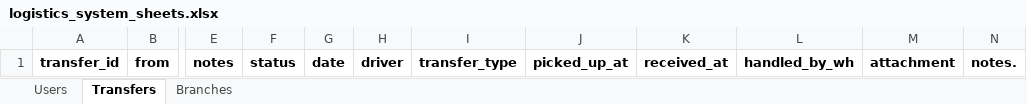
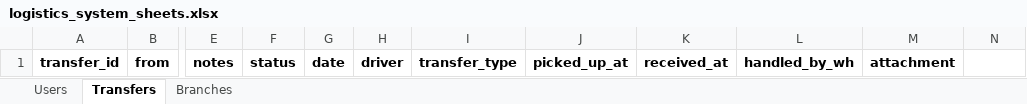
Before and after one commit to mohamedgamalanter/CIRCULA, an Excel workbook: logistics_system_sheets.xlsx, sheet Transfers, drawn as a sheet; only a part is shown, gaps mark what is left out; values as stored, in another font and other column widths than the file's, no borders; the diff names each change by its address in the sheet, - before the commit and + after, or states it on an @@ line.

Commit message:
Fix: dynamic columns when adding new transfer to match Excel sheet

```diff
--- a/logistics_system_sheets.xlsx (sheet Transfers)
+++ b/logistics_system_sheets.xlsx (sheet Transfers)
-N1: notes.
+N1: (empty)
```
